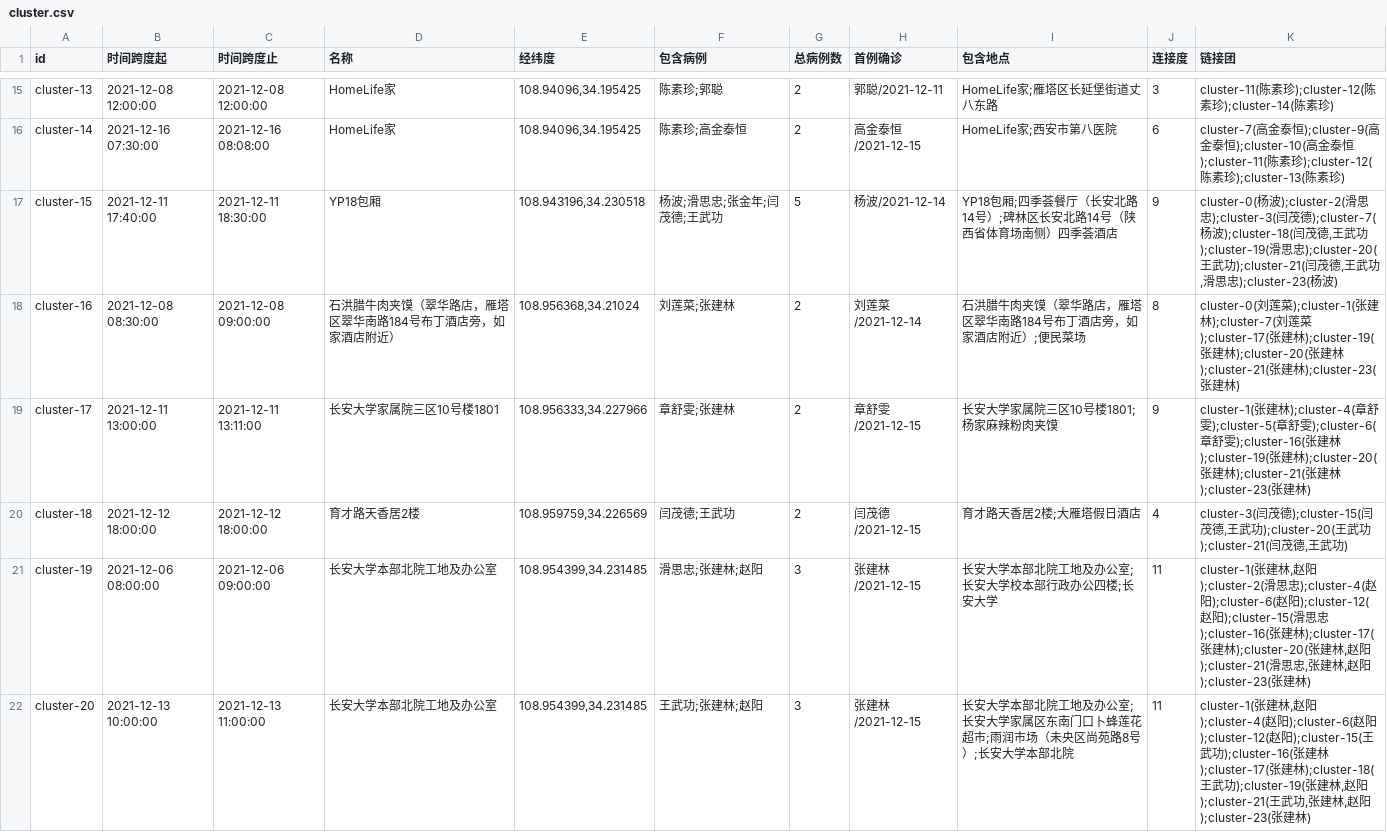
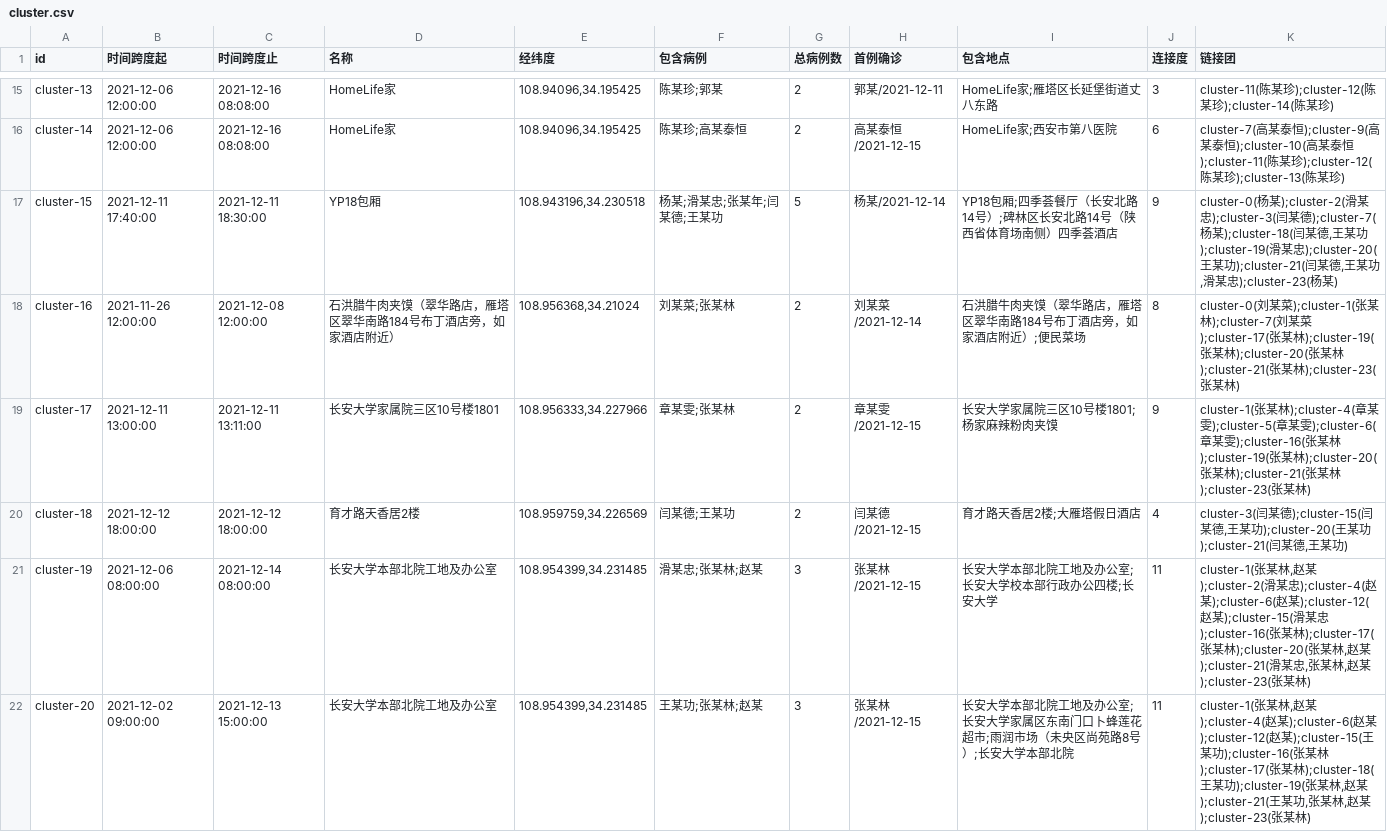
Before and after one commit to rubickkcibur/cdc, a CSV file: lc/django_app/app01/max_clique/cluster.csv, drawn as a sheet; only a part is shown, gaps mark what is left out; the diff covers the shown part only; the diff names each change by its address in the sheet, - before the commit and + after, or states it on an @@ line.

```diff
--- a/lc/django_app/app01/max_clique/cluster.csv
+++ b/lc/django_app/app01/max_clique/cluster.csv
-B15 (时间跨度起): 2021-12-08 12:00:00
+B15 (时间跨度起): 2021-12-06 12:00:00
-C15 (时间跨度止): 2021-12-08 12:00:00
+C15 (时间跨度止): 2021-12-16 08:08:00
-F15 (包含病例): 陈素珍;郭聪
+F15 (包含病例): 陈某珍;郭某
-H15 (首例确诊): 郭聪/2021-12-11
+H15 (首例确诊): 郭某/2021-12-11
-K15 (链接团): cluster-11(陈素珍);cluster-12(陈素珍);cluster-14(陈素珍)
+K15 (链接团): cluster-11(陈某珍);cluster-12(陈某珍);cluster-14(陈某珍)
-B16 (时间跨度起): 2021-12-16 07:30:00
+B16 (时间跨度起): 2021-12-06 12:00:00
-F16 (包含病例): 陈素珍;高金泰恒
+F16 (包含病例): 陈某珍;高某泰恒
-H16 (首例确诊): 高金泰恒/2021-12-15
+H16 (首例确诊): 高某泰恒/2021-12-15
-K16 (链接团): cluster-7(高金泰恒);cluster-9(高金泰恒);cluster-10(高金泰恒);cluster-11(陈素珍);cluster-12(陈素珍);cluster-13(陈素珍)
+K16 (链接团): cluster-7(高某泰恒);cluster-9(高某泰恒);cluster-10(高某泰恒);cluster-11(陈某珍);cluster-12(陈某珍);cluster-13(陈某珍)
-F17 (包含病例): 杨波;滑思忠;张金年;闫茂德;王武功
+F17 (包含病例): 杨某;滑某忠;张某年;闫某德;王某功
-H17 (首例确诊): 杨波/2021-12-14
+H17 (首例确诊): 杨某/2021-12-14
-K17 (链接团): cluster-0(杨波);cluster-2(滑思忠);cluster-3(闫茂德);cluster-7(杨波);cluster-18(闫茂德,王武功);cluster-19(滑思忠);cluster-20(王武功);cluster-21(闫茂德,王武功,滑思忠);cluster-23(杨波)
+K17 (链接团): cluster-0(杨某);cluster-2(滑某忠);cluster-3(闫某德);cluster-7(杨某);cluster-18(闫某德,王某功);cluster-19(滑某忠);cluster-20(王某功);cluster-21(闫某德,王某功,滑某忠);cluster-23(杨某)
-B18 (时间跨度起): 2021-12-08 08:30:00
+B18 (时间跨度起): 2021-11-26 12:00:00
-C18 (时间跨度止): 2021-12-08 09:00:00
+C18 (时间跨度止): 2021-12-08 12:00:00
-F18 (包含病例): 刘莲菜;张建林
+F18 (包含病例): 刘某菜;张某林
-H18 (首例确诊): 刘莲菜/2021-12-14
+H18 (首例确诊): 刘某菜/2021-12-14
-K18 (链接团): cluster-0(刘莲菜);cluster-1(张建林);cluster-7(刘莲菜);cluster-17(张建林);cluster-19(张建林);cluster-20(张建林);cluster-21(张建林);cluster-23(张建林)
+K18 (链接团): cluster-0(刘某菜);cluster-1(张某林);cluster-7(刘某菜);cluster-17(张某林);cluster-19(张某林);cluster-20(张某林);cluster-21(张某林);cluster-23(张某林)
-F19 (包含病例): 章舒雯;张建林
+F19 (包含病例): 章某雯;张某林
-H19 (首例确诊): 章舒雯/2021-12-15
+H19 (首例确诊): 章某雯/2021-12-15
-K19 (链接团): cluster-1(张建林);cluster-4(章舒雯);cluster-5(章舒雯);cluster-6(章舒雯);cluster-16(张建林);cluster-19(张建林);cluster-20(张建林);cluster-21(张建林);cluster-23(张建林)
+K19 (链接团): cluster-1(张某林);cluster-4(章某雯);cluster-5(章某雯);cluster-6(章某雯);cluster-16(张某林);cluster-19(张某林);cluster-20(张某林);cluster-21(张某林);cluster-23(张某林)
-F20 (包含病例): 闫茂德;王武功
+F20 (包含病例): 闫某德;王某功
-H20 (首例确诊): 闫茂德/2021-12-15
+H20 (首例确诊): 闫某德/2021-12-15
-K20 (链接团): cluster-3(闫茂德);cluster-15(闫茂德,王武功);cluster-20(王武功);cluster-21(闫茂德,王武功)
+K20 (链接团): cluster-3(闫某德);cluster-15(闫某德,王某功);cluster-20(王某功);cluster-21(闫某德,王某功)
-C21 (时间跨度止): 2021-12-06 09:00:00
+C21 (时间跨度止): 2021-12-14 08:00:00
-F21 (包含病例): 滑思忠;张建林;赵阳
+F21 (包含病例): 滑某忠;张某林;赵某
-H21:H22 (首例确诊): 张建林/2021-12-15
+H21:H22 (首例确诊): 张某林/2021-12-15
-K21 (链接团): cluster-1(张建林,赵阳);cluster-2(滑思忠);cluster-4(赵阳);cluster-6(赵阳);cluster-12(赵阳);cluster-15(滑思忠);cluster-16(张建林);cluster-17(张建林);cluster-20(张建林,赵阳);cluster-21(滑思忠,张建林,赵阳);cluster-23(张建林)
+K21 (链接团): cluster-1(张某林,赵某);cluster-2(滑某忠);cluster-4(赵某);cluster-6(赵某);cluster-12(赵某);cluster-15(滑某忠);cluster-16(张某林);cluster-17(张某林);cluster-20(张某林,赵某);cluster-21(滑某忠,张某林,赵某);cluster-23(张某林)
-B22 (时间跨度起): 2021-12-13 10:00:00
+B22 (时间跨度起): 2021-12-02 09:00:00
-C22 (时间跨度止): 2021-12-13 11:00:00
+C22 (时间跨度止): 2021-12-13 15:00:00
-F22 (包含病例): 王武功;张建林;赵阳
+F22 (包含病例): 王某功;张某林;赵某
-K22 (链接团): cluster-1(张建林,赵阳);cluster-4(赵阳);cluster-6(赵阳);cluster-12(赵阳);cluster-15(王武功);cluster-16(张建林);cluster-17(张建林);cluster-18(王武功);cluster-19(张建林,赵阳);cluster-21(王武功,张建林,赵阳);cluster-23(张建林)
+K22 (链接团): cluster-1(张某林,赵某);cluster-4(赵某);cluster-6(赵某);cluster-12(赵某);cluster-15(王某功);cluster-16(张某林);cluster-17(张某林);cluster-18(王某功);cluster-19(张某林,赵某);cluster-21(王某功,张某林,赵某);cluster-23(张某林)
```
Also changed, not shown: 74 edited cells elsewhere in this file, 12 other files.
